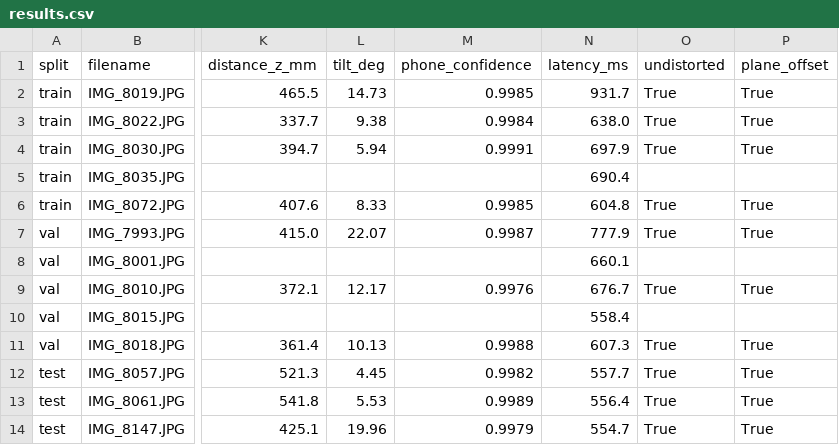
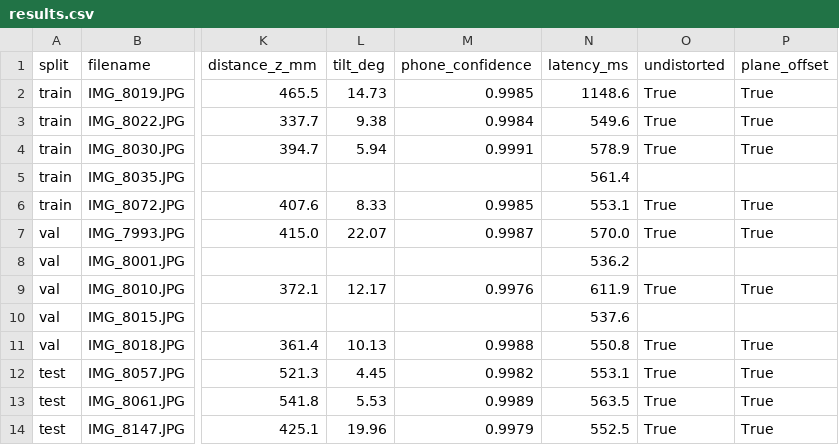
Before and after one commit to AroonKumarr/xis-measure-it, a CSV file: measurement/results.csv, drawn as a sheet; only a part is shown, gaps mark what is left out; the diff names each change by its address in the sheet, - before the commit and + after, or states it on an @@ line.

```diff
--- a/measurement/results.csv
+++ b/measurement/results.csv
-N2 (latency_ms): 931.7
+N2 (latency_ms): 1148.6
-N3 (latency_ms): 638.0
+N3 (latency_ms): 549.6
-N4 (latency_ms): 697.9
+N4 (latency_ms): 578.9
-N5 (latency_ms): 690.4
+N5 (latency_ms): 561.4
-N6 (latency_ms): 604.8
+N6 (latency_ms): 553.1
-N7 (latency_ms): 777.9
+N7 (latency_ms): 570.0
-N8 (latency_ms): 660.1
+N8 (latency_ms): 536.2
-N9 (latency_ms): 676.7
+N9 (latency_ms): 611.9
-N10 (latency_ms): 558.4
+N10 (latency_ms): 537.6
-N11 (latency_ms): 607.3
+N11 (latency_ms): 550.8
-N12 (latency_ms): 557.7
+N12 (latency_ms): 553.1
-N13 (latency_ms): 556.4
+N13 (latency_ms): 563.5
-N14 (latency_ms): 554.7
+N14 (latency_ms): 552.5
```
Also changed, not shown: 1 other file.
